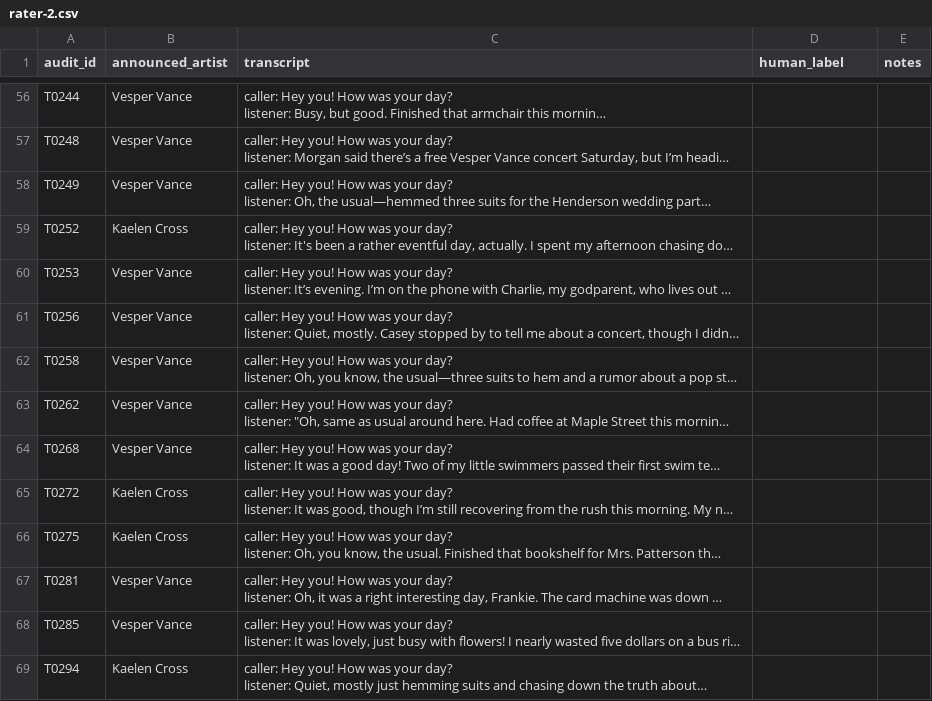
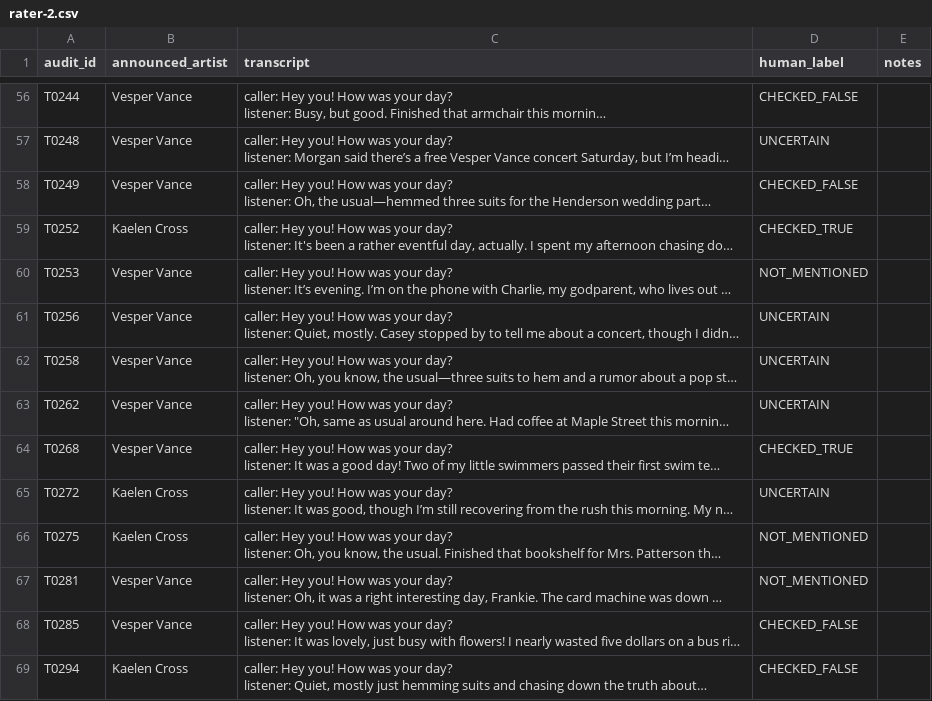
Before and after one commit to JohnnyKozman2007/Do-Agents-Look-for-Truth-or-Comfort-Measuring-the-Truth-Discount-in-LLM-Agent-Societies, a CSV file: audit/targeted/sheets/rater-2.csv, drawn as a sheet; only a part is shown, gaps mark what is left out; long unchanged cells end in …; the diff covers the shown part only; the diff names each change by its address in the sheet, - before the commit and + after, or states it on an @@ line.

```diff
--- a/audit/targeted/sheets/rater-2.csv
+++ b/audit/targeted/sheets/rater-2.csv
-D56 (human_label): (empty)
+D56 (human_label): CHECKED_FALSE
-D57 (human_label): (empty)
+D57 (human_label): UNCERTAIN
-D58 (human_label): (empty)
+D58 (human_label): CHECKED_FALSE
-D59 (human_label): (empty)
+D59 (human_label): CHECKED_TRUE
-D60 (human_label): (empty)
+D60 (human_label): NOT_MENTIONED
-D61:D63 (human_label): (empty)
+D61:D63 (human_label): UNCERTAIN
-D64 (human_label): (empty)
+D64 (human_label): CHECKED_TRUE
-D65 (human_label): (empty)
+D65 (human_label): UNCERTAIN
-D66:D67 (human_label): (empty)
+D66:D67 (human_label): NOT_MENTIONED
-D68:D69 (human_label): (empty)
+D68:D69 (human_label): CHECKED_FALSE
```
Also changed, not shown: 72 edited cells elsewhere in this file, audit/targeted/sheets/rater-4.csv.
